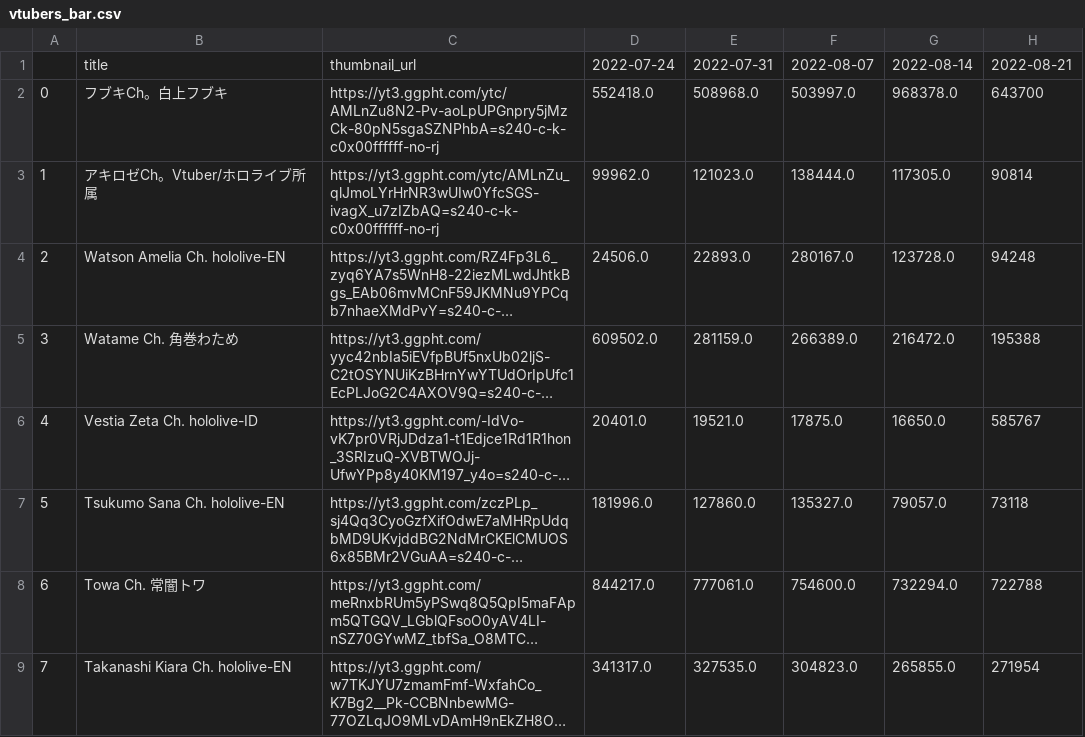
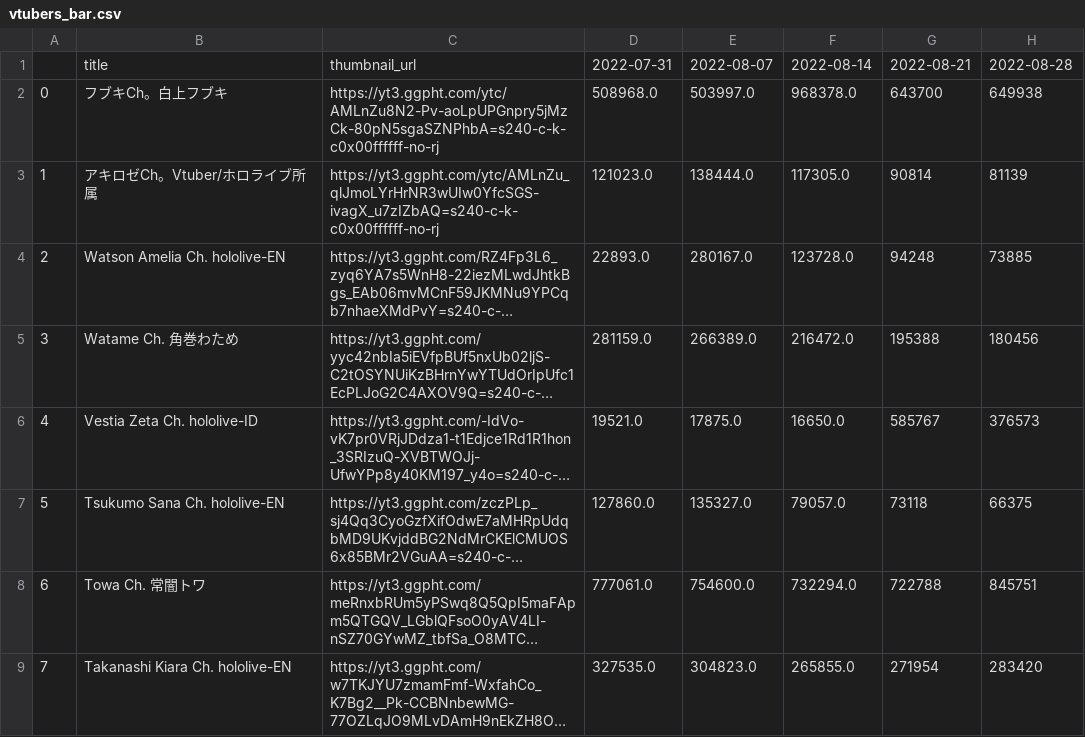
Before and after one commit to gift-li/holosongranker, a CSV file: datas/csv/race_chart/vtubers_bar.csv, drawn as a sheet; only a part is shown; long unchanged cells end in …; removed rows and columns are numbered as before the commit, all else as after; the diff names each change by its address in the sheet, - before the commit and + after, or states it on an @@ line.

```diff
--- a/datas/csv/race_chart/vtubers_bar.csv
+++ b/datas/csv/race_chart/vtubers_bar.csv
-column D, rows 1-9: 2022-07-24 | 552418.0 | 99962.0 | 24506.0 | 609502.0 | 20401.0 | 181996.0 | 844217.0 | 341317.0
+column H, rows 1-9: 2022-08-28 | 649938 | 81139 | 73885 | 180456 | 376573 | 66375 | 845751 | 283420
```
Also changed, not shown: datas/csv/race_chart/songs_bar.csv, datas/csv/race_chart/songs_line.csv, 12 other files.
